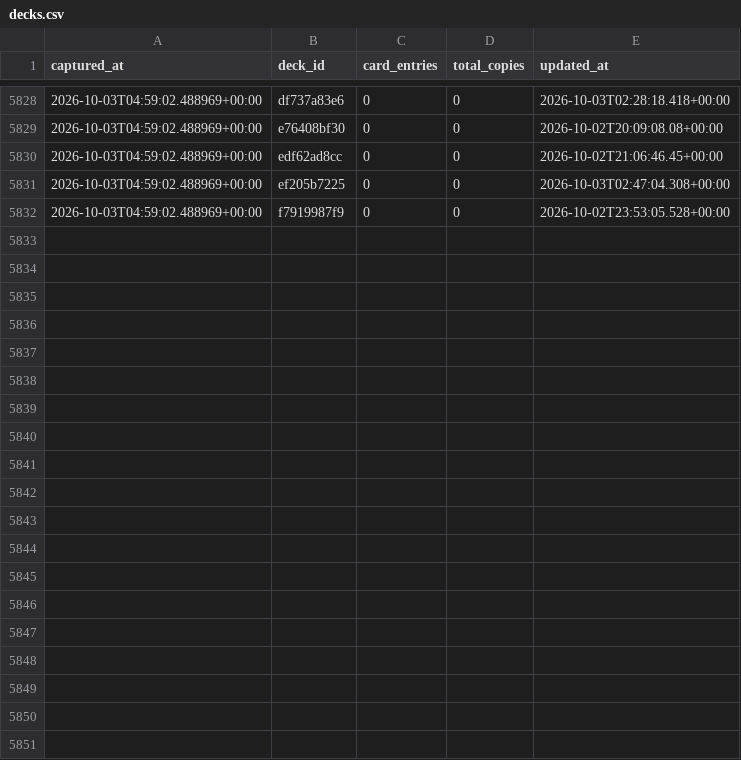
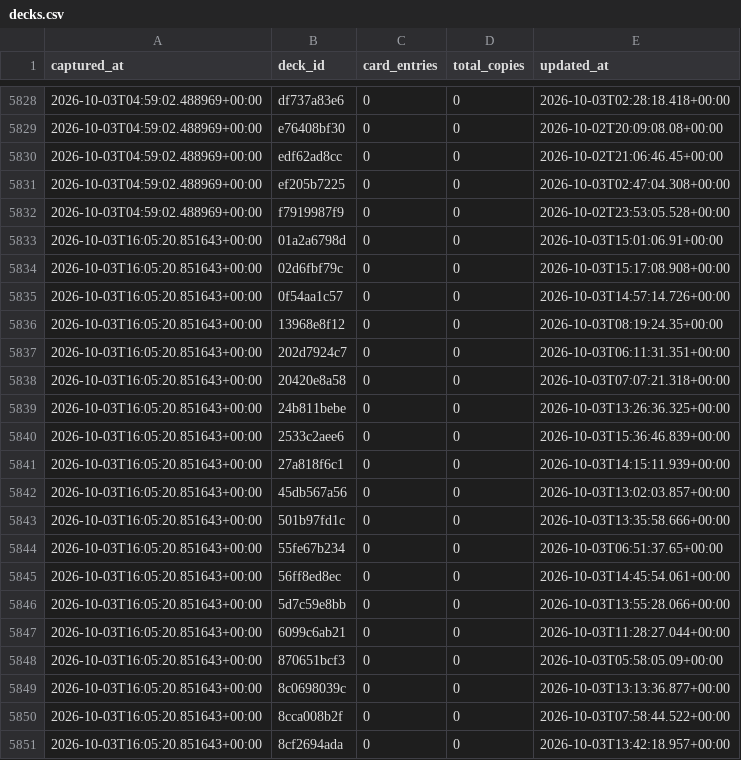
Before and after one commit to tantnlamma/PalworldTCGCache, a CSV file: history/decks.csv, drawn as a sheet; only a part is shown, gaps mark what is left out; the diff covers the shown part only; the diff names each change by its address in the sheet, - before the commit and + after, or states it on an @@ line.

```diff
--- a/history/decks.csv
+++ b/history/decks.csv
+row 5833: 2026-10-03T16:05:20.851643+00:00 | 01a2a6798d | 0 | 0 | 2026-10-03T15:01:06.91+00:00
+row 5834: 2026-10-03T16:05:20.851643+00:00 | 02d6fbf79c | 0 | 0 | 2026-10-03T15:17:08.908+00:00
+row 5835: 2026-10-03T16:05:20.851643+00:00 | 0f54aa1c57 | 0 | 0 | 2026-10-03T14:57:14.726+00:00
+row 5836: 2026-10-03T16:05:20.851643+00:00 | 13968e8f12 | 0 | 0 | 2026-10-03T08:19:24.35+00:00
+row 5837: 2026-10-03T16:05:20.851643+00:00 | 202d7924c7 | 0 | 0 | 2026-10-03T06:11:31.351+00:00
+row 5838: 2026-10-03T16:05:20.851643+00:00 | 20420e8a58 | 0 | 0 | 2026-10-03T07:07:21.318+00:00
+row 5839: 2026-10-03T16:05:20.851643+00:00 | 24b811bebe | 0 | 0 | 2026-10-03T13:26:36.325+00:00
+row 5840: 2026-10-03T16:05:20.851643+00:00 | 2533c2aee6 | 0 | 0 | 2026-10-03T15:36:46.839+00:00
+row 5841: 2026-10-03T16:05:20.851643+00:00 | 27a818f6c1 | 0 | 0 | 2026-10-03T14:15:11.939+00:00
+row 5842: 2026-10-03T16:05:20.851643+00:00 | 45db567a56 | 0 | 0 | 2026-10-03T13:02:03.857+00:00
+row 5843: 2026-10-03T16:05:20.851643+00:00 | 501b97fd1c | 0 | 0 | 2026-10-03T13:35:58.666+00:00
+row 5844: 2026-10-03T16:05:20.851643+00:00 | 55fe67b234 | 0 | 0 | 2026-10-03T06:51:37.65+00:00
+row 5845: 2026-10-03T16:05:20.851643+00:00 | 56ff8ed8ec | 0 | 0 | 2026-10-03T14:45:54.061+00:00
+row 5846: 2026-10-03T16:05:20.851643+00:00 | 5d7c59e8bb | 0 | 0 | 2026-10-03T13:55:28.066+00:00
+row 5847: 2026-10-03T16:05:20.851643+00:00 | 6099c6ab21 | 0 | 0 | 2026-10-03T11:28:27.044+00:00
+row 5848: 2026-10-03T16:05:20.851643+00:00 | 870651bcf3 | 0 | 0 | 2026-10-03T05:58:05.09+00:00
+row 5849: 2026-10-03T16:05:20.851643+00:00 | 8c0698039c | 0 | 0 | 2026-10-03T13:13:36.877+00:00
+row 5850: 2026-10-03T16:05:20.851643+00:00 | 8cca008b2f | 0 | 0 | 2026-10-03T07:58:44.522+00:00
+row 5851: 2026-10-03T16:05:20.851643+00:00 | 8cf2694ada | 0 | 0 | 2026-10-03T13:42:18.957+00:00
```
Also changed, not shown: 10 added rows elsewhere in this file, history/cards.csv, history/colors.csv, 8 other files.
